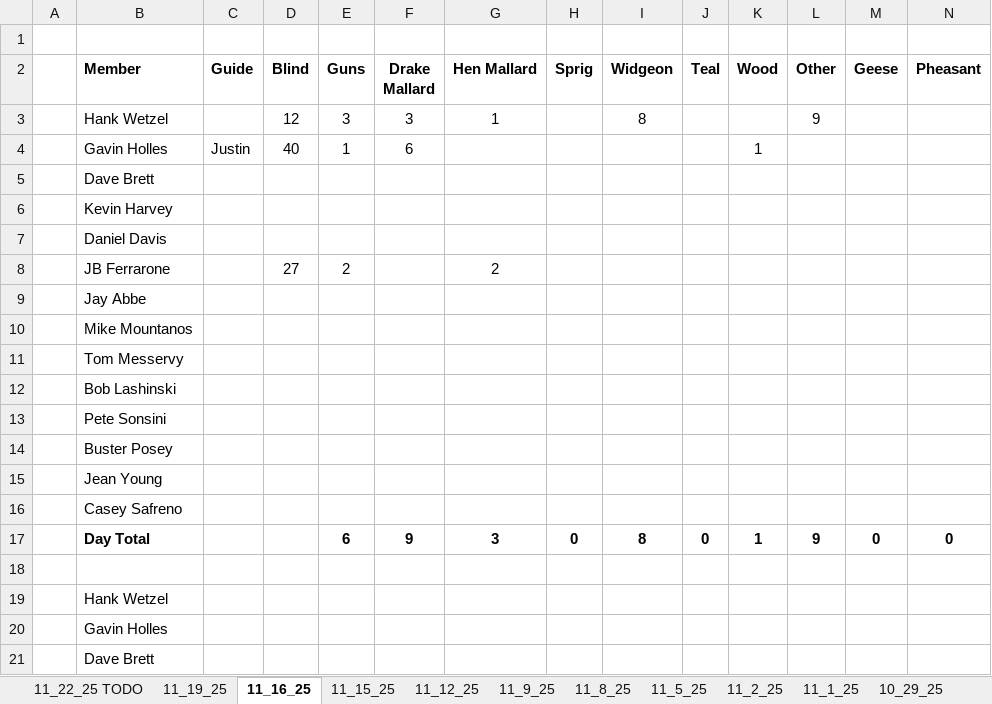
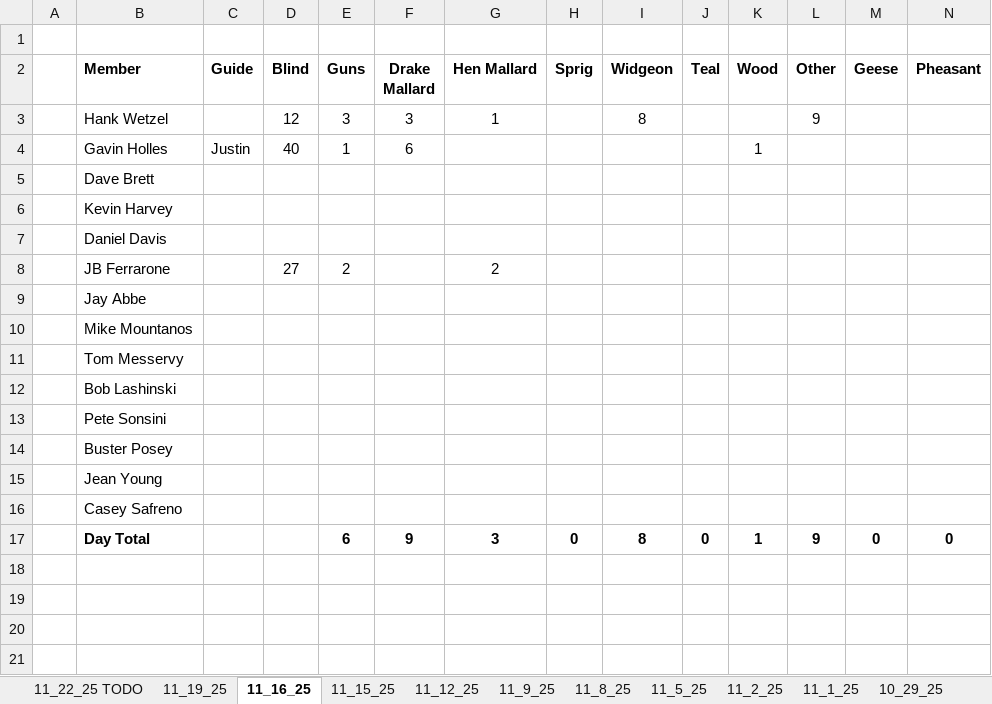
Before and after one commit to connory33/LOGC-Stats, an Excel workbook: LOGC_Tracker.xlsx, sheet 11_16_25, drawn as a sheet; only a part is shown; values as stored, in another font and other column widths than the file's, no borders; rows hold the shown columns only; the diff names each change by its address in the sheet, - before the commit and + after, or states it on an @@ line.

```diff
--- a/LOGC_Tracker.xlsx (sheet 11_16_25)
+++ b/LOGC_Tracker.xlsx (sheet 11_16_25)
-row 18: (empty)
-row 19:  | Hank Wetzel
-row 20:  | Gavin Holles
-row 21:  | Dave Brett
```
Also changed, not shown: sheet 10_22_25, 11 other files.
